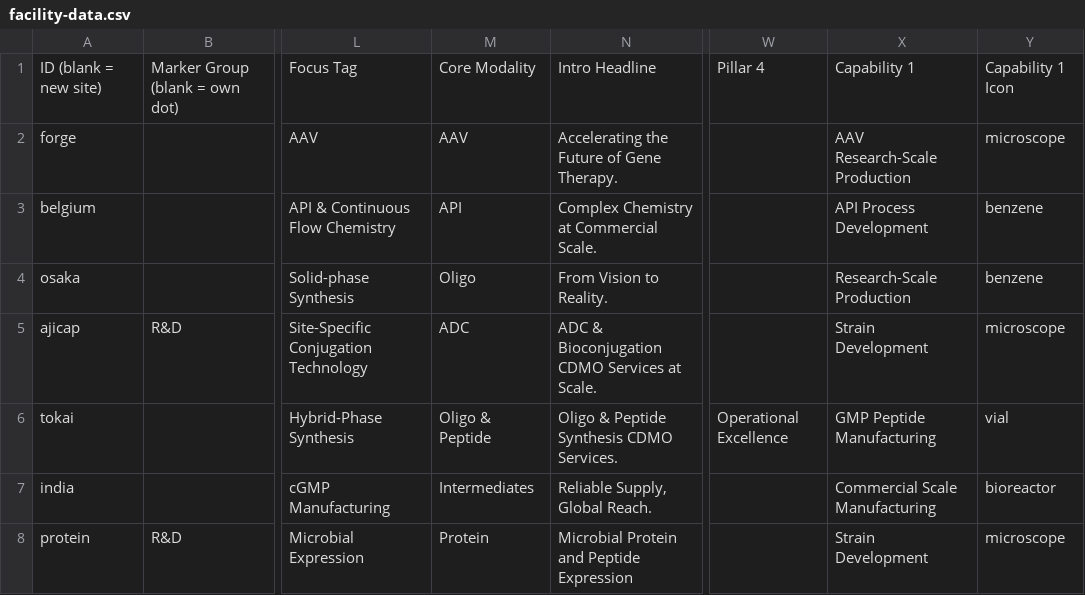
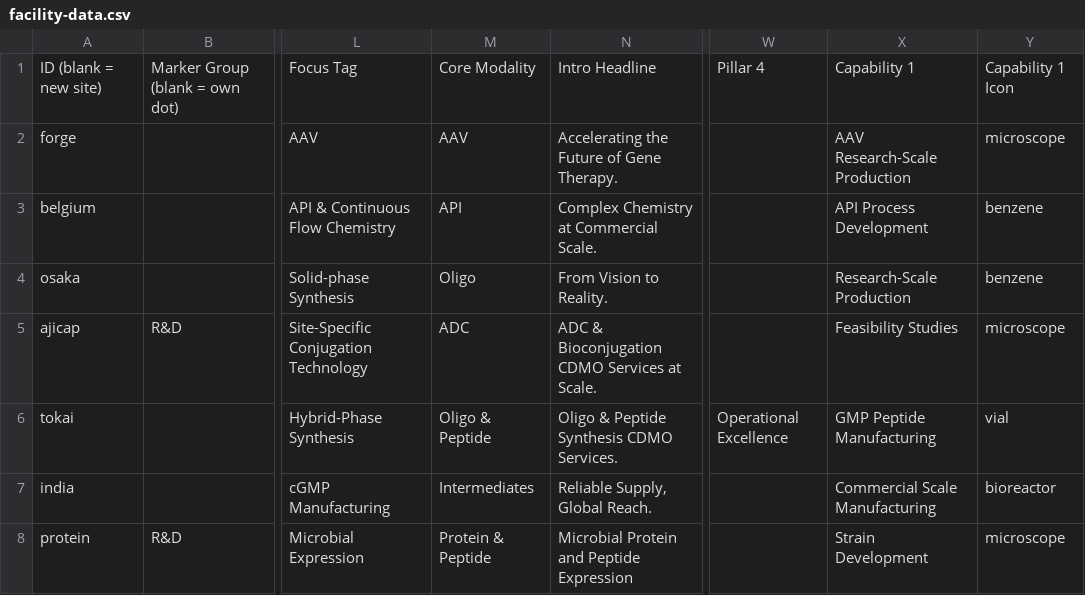
Before and after one commit to bhayes-mx/facilities-map, a CSV file: facility-data.csv, drawn as a sheet; only a part is shown, gaps mark what is left out; the diff names each change by its address in the sheet, - before the commit and + after, or states it on an @@ line.

```diff
--- a/facility-data.csv
+++ b/facility-data.csv
-X5: Strain Development
+X5: Feasibility Studies
-M8: Protein
+M8: Protein & Peptide
```
Also changed, not shown: facility-data.de.csv, facility-data.es.csv, 7 other files.
